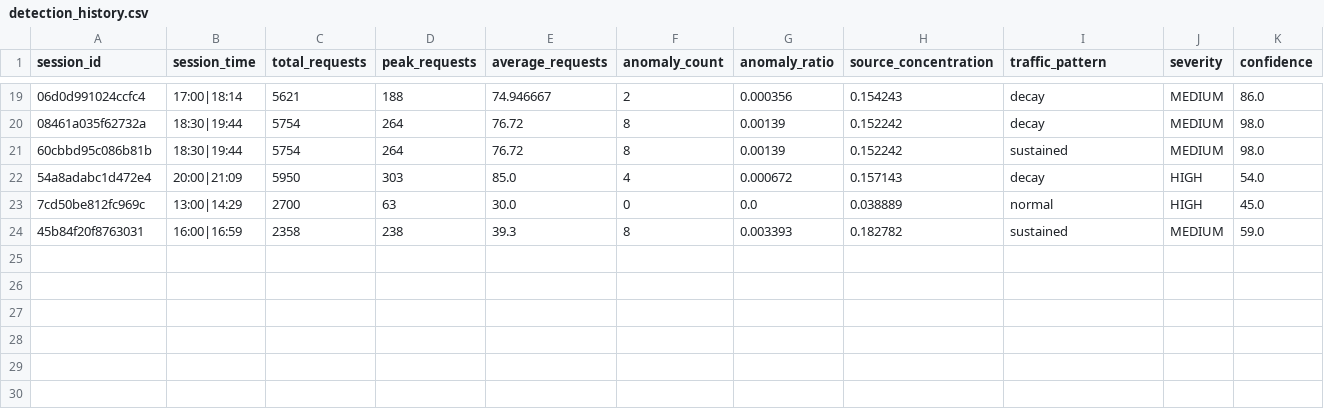
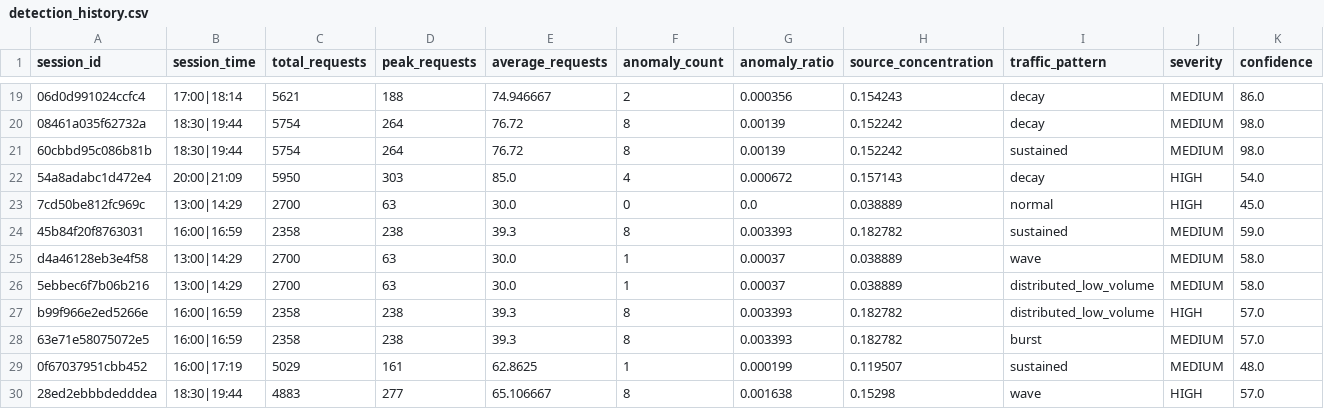
Before and after one commit to amirramzan786/project-nora, a CSV file: data/detection_history.csv, drawn as a sheet; only a part is shown, gaps mark what is left out; rows hold the shown columns only; the diff names each change by its address in the sheet, - before the commit and + after, or states it on an @@ line.

```diff
--- a/data/detection_history.csv
+++ b/data/detection_history.csv
+row 25: d4a46128eb3e4f58 | 13:00|14:29 | 2700 | 63 | 30.0 | 1 | 0.00037 | 0.038889 | wave | MEDIUM | 58.0
+row 26: 5ebbec6f7b06b216 | 13:00|14:29 | 2700 | 63 | 30.0 | 1 | 0.00037 | 0.038889 | distributed_low_volume | MEDIUM | 58.0
+row 27: b99f966e2ed5266e | 16:00|16:59 | 2358 | 238 | 39.3 | 8 | 0.003393 | 0.182782 | distributed_low_volume | HIGH | 57.0
+row 28: 63e71e58075072e5 | 16:00|16:59 | 2358 | 238 | 39.3 | 8 | 0.003393 | 0.182782 | burst | MEDIUM | 57.0
+row 29: 0f67037951cbb452 | 16:00|17:19 | 5029 | 161 | 62.8625 | 1 | 0.000199 | 0.119507 | sustained | MEDIUM | 48.0
+row 30: 28ed2ebbbdedddea | 18:30|19:44 | 4883 | 277 | 65.106667 | 8 | 0.001638 | 0.15298 | wave | HIGH | 57.0
```
Also changed, not shown: 17 other files.
